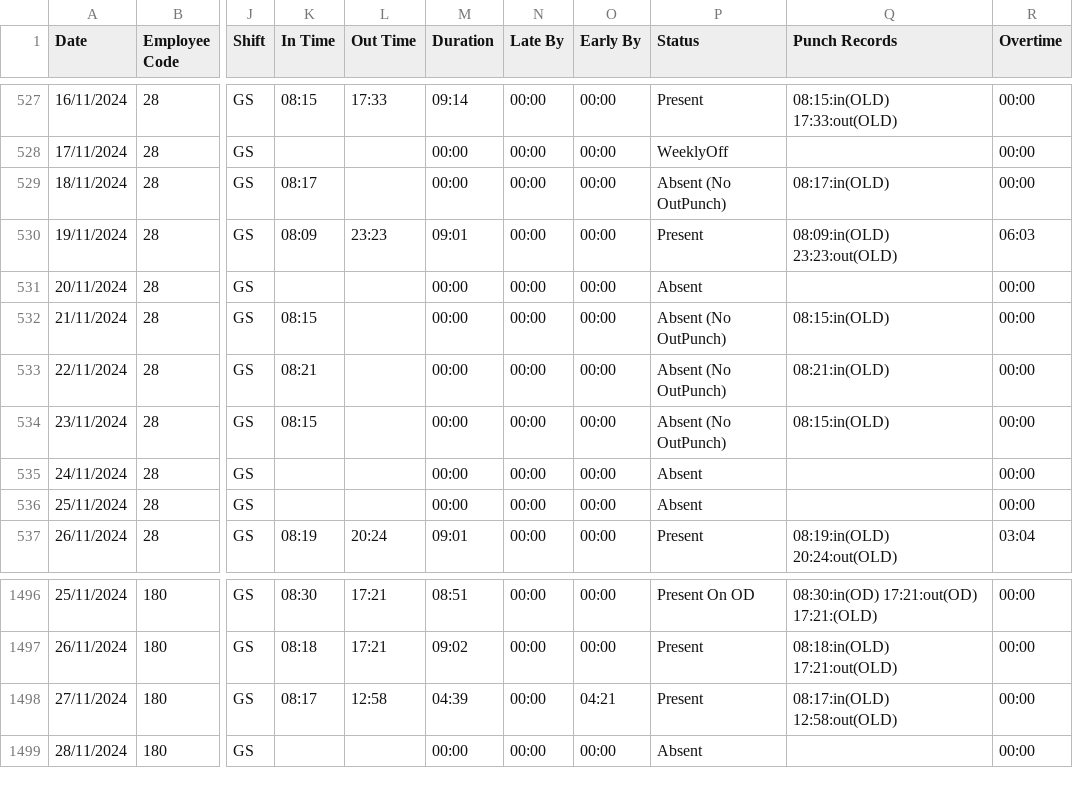
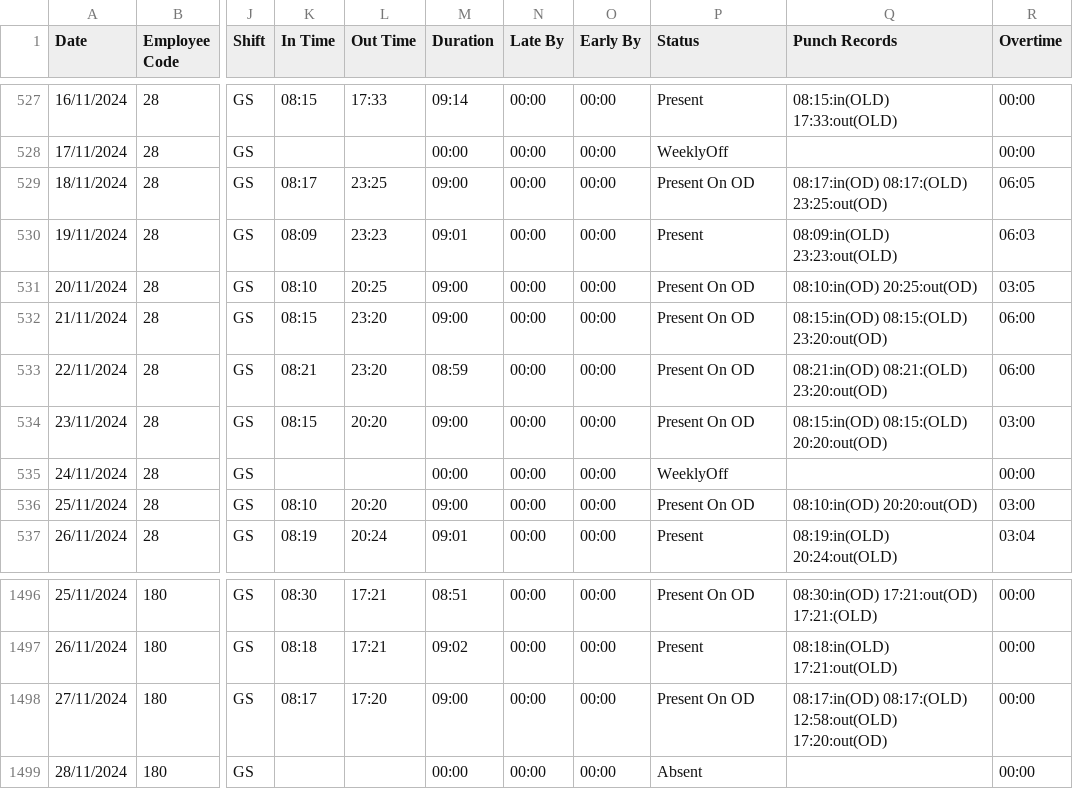
Before and after one commit to pragadheesh-raj/Presence-Ledger, a CSV file: uploads/ATT.csv, drawn as a sheet; only a part is shown, gaps mark what is left out; the diff covers the shown part only; the diff names each change by its address in the sheet, - before the commit and + after, or states it on an @@ line.

```diff
--- a/uploads/ATT.csv
+++ b/uploads/ATT.csv
-L529 (Out Time): (empty)
+L529 (Out Time): 23:25
-M529 (Duration): 00:00
+M529 (Duration): 09:00
-P529 (Status): Absent (No OutPunch)
+P529 (Status): Present On OD
-Q529 (Punch Records): 08:17:in(OLD)
+Q529 (Punch Records): 08:17:in(OD) 08:17:(OLD) 23:25:out(OD)
-R529 (Overtime): 00:00
+R529 (Overtime): 06:05
-K531 (In Time): (empty)
+K531 (In Time): 08:10
-L531 (Out Time): (empty)
+L531 (Out Time): 20:25
-M531:M532 (Duration): 00:00
+M531:M532 (Duration): 09:00
-P531 (Status): Absent
+P531 (Status): Present On OD
-Q531 (Punch Records): (empty)
+Q531 (Punch Records): 08:10:in(OD) 20:25:out(OD)
-R531 (Overtime): 00:00
+R531 (Overtime): 03:05
-L532:L533 (Out Time): (empty)
+L532:L533 (Out Time): 23:20
-P532:P534 (Status): Absent (No OutPunch)
+P532:P534 (Status): Present On OD
-Q532 (Punch Records): 08:15:in(OLD)
+Q532 (Punch Records): 08:15:in(OD) 08:15:(OLD) 23:20:out(OD)
-R532:R533 (Overtime): 00:00
+R532:R533 (Overtime): 06:00
-M533 (Duration): 00:00
+M533 (Duration): 08:59
-Q533 (Punch Records): 08:21:in(OLD)
+Q533 (Punch Records): 08:21:in(OD) 08:21:(OLD) 23:20:out(OD)
-L534 (Out Time): (empty)
+L534 (Out Time): 20:20
-M534 (Duration): 00:00
+M534 (Duration): 09:00
-Q534 (Punch Records): 08:15:in(OLD)
+Q534 (Punch Records): 08:15:in(OD) 08:15:(OLD) 20:20:out(OD)
-R534 (Overtime): 00:00
+R534 (Overtime): 03:00
-P535 (Status): Absent
+P535 (Status): WeeklyOff
-K536 (In Time): (empty)
+K536 (In Time): 08:10
-L536 (Out Time): (empty)
+L536 (Out Time): 20:20
-M536 (Duration): 00:00
+M536 (Duration): 09:00
-P536 (Status): Absent
+P536 (Status): Present On OD
-Q536 (Punch Records): (empty)
+Q536 (Punch Records): 08:10:in(OD) 20:20:out(OD)
-R536 (Overtime): 00:00
+R536 (Overtime): 03:00
-L1498 (Out Time): 12:58
+L1498 (Out Time): 17:20
-M1498 (Duration): 04:39
+M1498 (Duration): 09:00
-O1498 (Early By): 04:21
+O1498 (Early By): 00:00
-P1498 (Status): Present
+P1498 (Status): Present On OD
-Q1498 (Punch Records): 08:17:in(OLD) 12:58:out(OLD)
+Q1498 (Punch Records): 08:17:in(OD) 08:17:(OLD) 12:58:out(OLD) 17:20:out(OD)
```
Also changed, not shown: 85 edited cells elsewhere in this file, uploads/Calc.csv.
